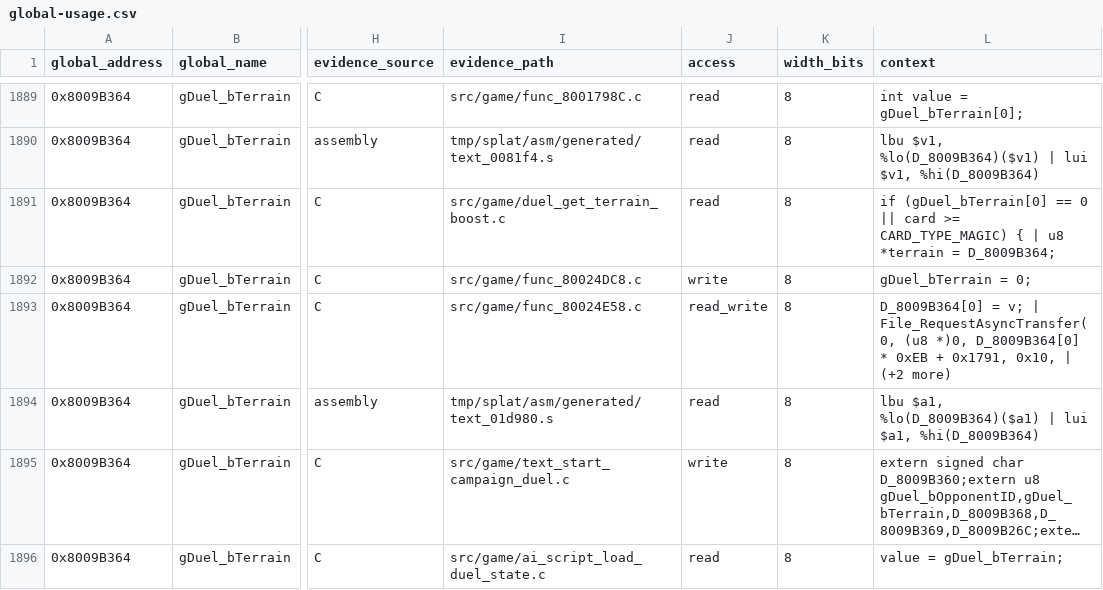
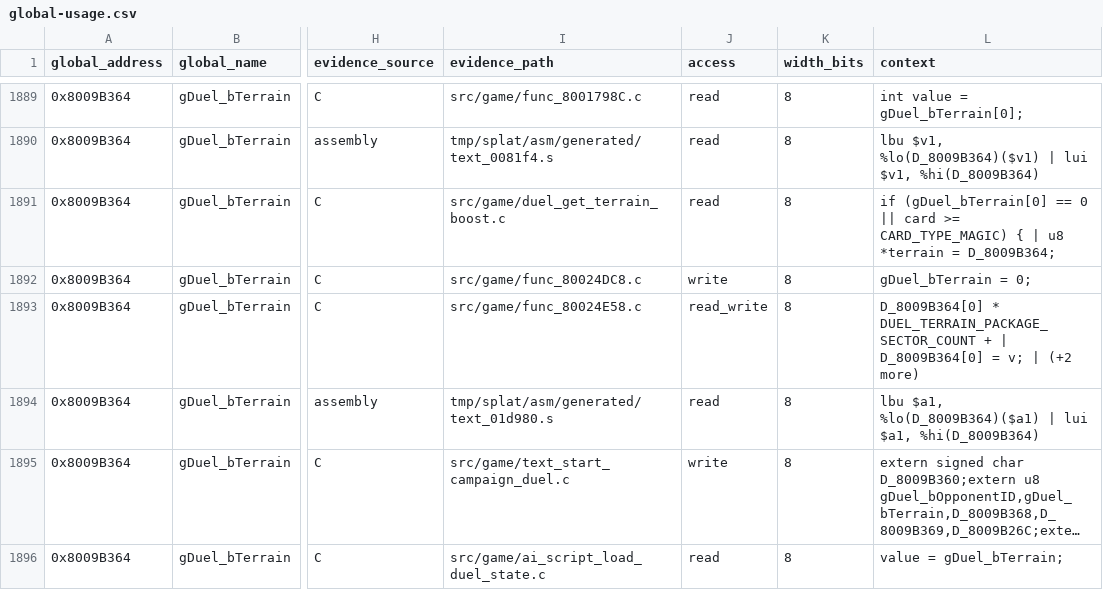
Before and after one commit to Unchiga/memories-decomp, a CSV file: notes/global-usage.csv, drawn as a sheet; only a part is shown, gaps mark what is left out; long unchanged cells end in …; the diff names each change by its address in the sheet, - before the commit and + after, or states it on an @@ line.

```diff
--- a/notes/global-usage.csv
+++ b/notes/global-usage.csv
-L1893 (context): D_8009B364[0] = v; | File_RequestAsyncTransfer(0, (u8 *)0, D_8009B364[0] * 0xEB + 0x1791, 0x10, | (+2…
+L1893 (context): D_8009B364[0] * DUEL_TERRAIN_PACKAGE_SECTOR_COUNT + | D_8009B364[0] = v; | (+2…
```
Also changed, not shown: 3 other files.
